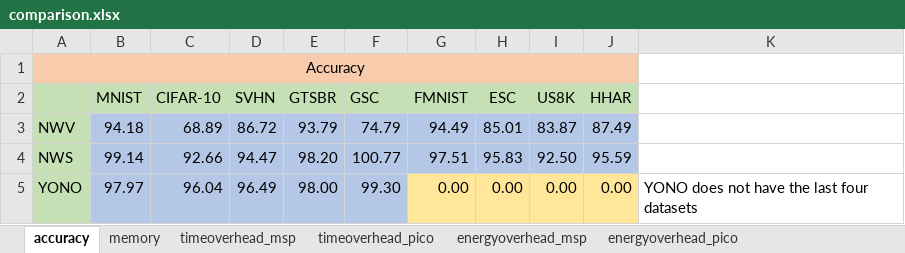
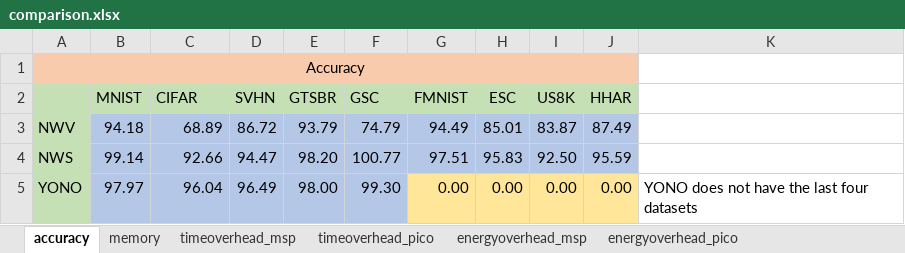
Before and after one commit to YuboLuo/smartswitch, an Excel workbook: plot/dataset_based/Comparison_accuracy/comparison.xlsx, sheet accuracy, drawn as a sheet; only a part is shown; values as stored, in another font and other column widths than the file's, no borders; the diff names each change by its address in the sheet, - before the commit and + after, or states it on an @@ line.

```diff
--- a/plot/dataset_based/Comparison_accuracy/comparison.xlsx (sheet accuracy)
+++ b/plot/dataset_based/Comparison_accuracy/comparison.xlsx (sheet accuracy)
-C2: CIFAR-10
+C2: CIFAR
```
Also changed, not shown: plot/dataset_based/algorithm_evaluation/algorithm_evaluation.xlsx, 5 other files.
